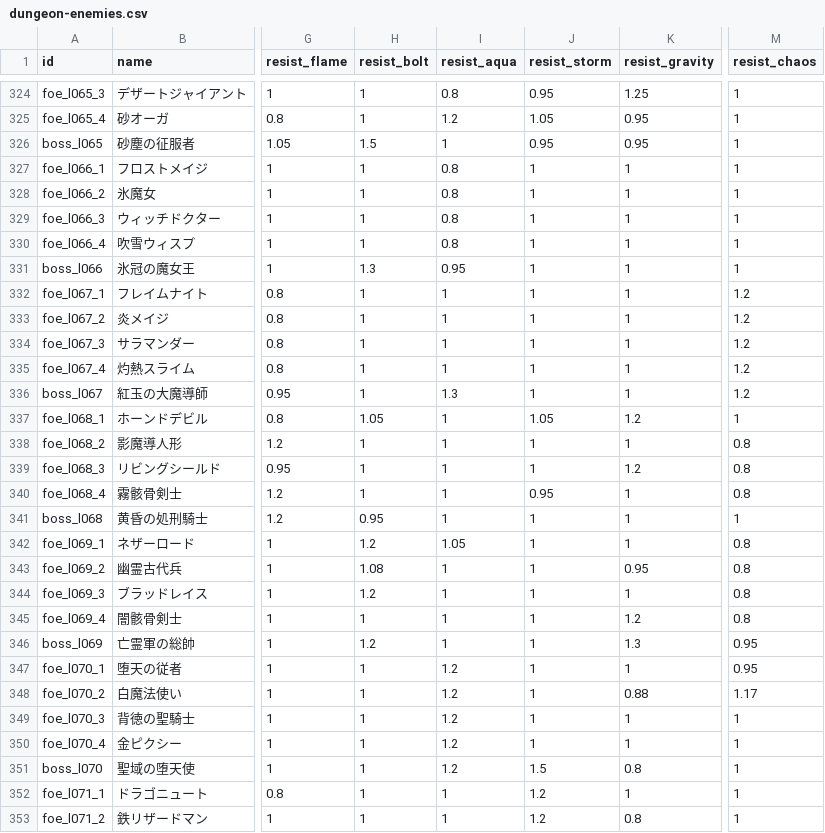
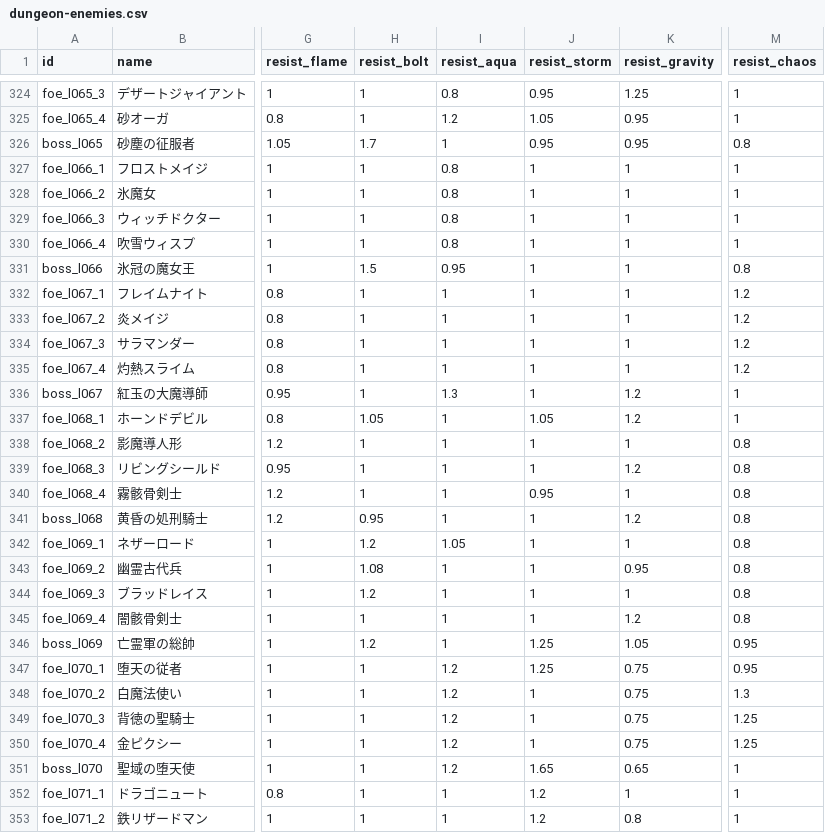
Before and after one commit to Katsuya100/magia-fantasy-larp-tool, a CSV file: assets/data/dungeon-enemies.csv, drawn as a sheet; only a part is shown, gaps mark what is left out; the diff names each change by its address in the sheet, - before the commit and + after, or states it on an @@ line.

Commit message:
balance(dungeon): sharpen 65-68F counters and final 70F battle

```diff
--- a/assets/data/dungeon-enemies.csv
+++ b/assets/data/dungeon-enemies.csv
-H326 (resist_bolt): 1.5
+H326 (resist_bolt): 1.7
-M326 (resist_chaos): 1
+M326 (resist_chaos): 0.8
-H331 (resist_bolt): 1.3
+H331 (resist_bolt): 1.5
-M331 (resist_chaos): 1
+M331 (resist_chaos): 0.8
-K336 (resist_gravity): 1
+K336 (resist_gravity): 1.2
-M336 (resist_chaos): 1.2
+M336 (resist_chaos): 1
-K341 (resist_gravity): 1
+K341 (resist_gravity): 1.2
-M341 (resist_chaos): 1
+M341 (resist_chaos): 0.8
-J346:J347 (resist_storm): 1
+J346:J347 (resist_storm): 1.25
-K346 (resist_gravity): 1.3
+K346 (resist_gravity): 1.05
-K347 (resist_gravity): 1
+K347 (resist_gravity): 0.75
-K348 (resist_gravity): 0.88
+K348 (resist_gravity): 0.75
-M348 (resist_chaos): 1.17
+M348 (resist_chaos): 1.3
-K349:K350 (resist_gravity): 1
+K349:K350 (resist_gravity): 0.75
-M349:M350 (resist_chaos): 1
+M349:M350 (resist_chaos): 1.25
-J351 (resist_storm): 1.5
+J351 (resist_storm): 1.65
-K351 (resist_gravity): 0.8
+K351 (resist_gravity): 0.65
```
Also changed, not shown: 3 other files.
